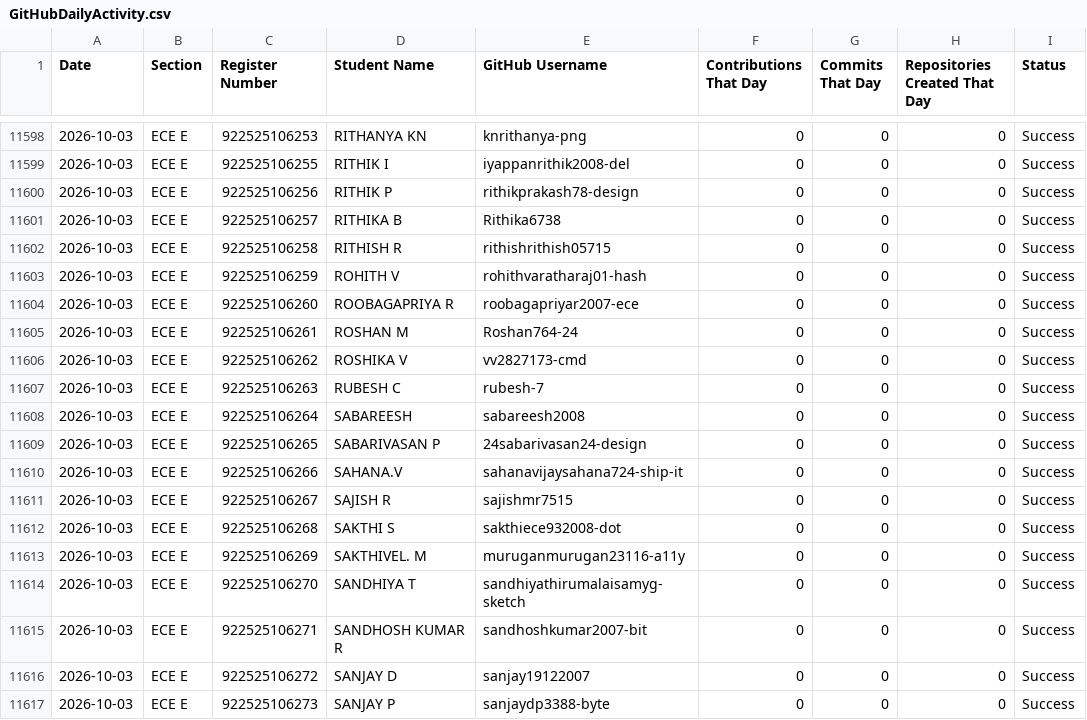
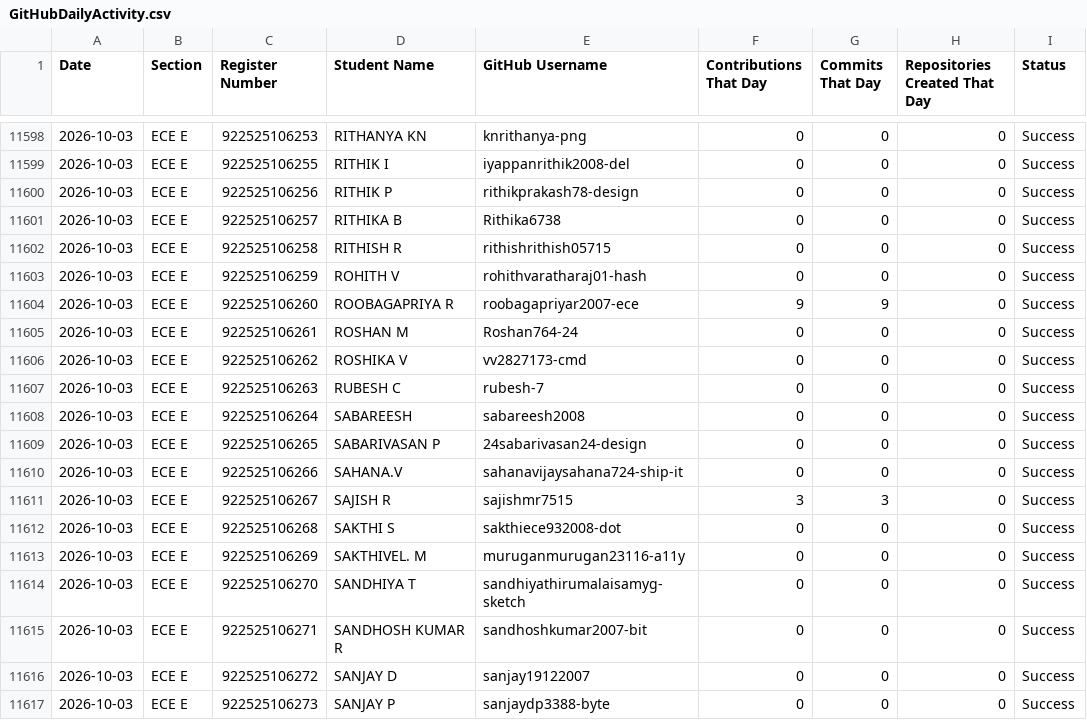
Before and after one commit to sabareesh2008/ECE-DEPARTMENT-coding-skills-tracker, a CSV file: GitHubDailyActivity.csv, drawn as a sheet; only a part is shown, gaps mark what is left out.

```diff
--- a/GitHubDailyActivity.csv
+++ b/GitHubDailyActivity.csv
@@ -11603,3 +11603,3 @@
 2026-10-03,ECE E,922525106259,ROHITH V,rohithvaratharaj01-hash,0,0,0,Success
-2026-10-03,ECE E,922525106260,ROOBAGAPRIYA R,roobagapriyar2007-ece,0,0,0,Success
+2026-10-03,ECE E,922525106260,ROOBAGAPRIYA R,roobagapriyar2007-ece,9,9,0,Success
 2026-10-03,ECE E,922525106261,ROSHAN M,Roshan764-24,0,0,0,Success
@@ -11610,3 +11610,3 @@
 2026-10-03,ECE E,922525106266,SAHANA.V,sahanavijaysahana724-ship-it,0,0,0,Success
-2026-10-03,ECE E,922525106267,SAJISH R,sajishmr7515,0,0,0,Success
+2026-10-03,ECE E,922525106267,SAJISH R,sajishmr7515,3,3,0,Success
 2026-10-03,ECE E,922525106268,SAKTHI S,sakthiece932008-dot,0,0,0,Success
```
Also changed, not shown: GitHubErrors.csv, GitHubLiveData.csv, 1 other file.
